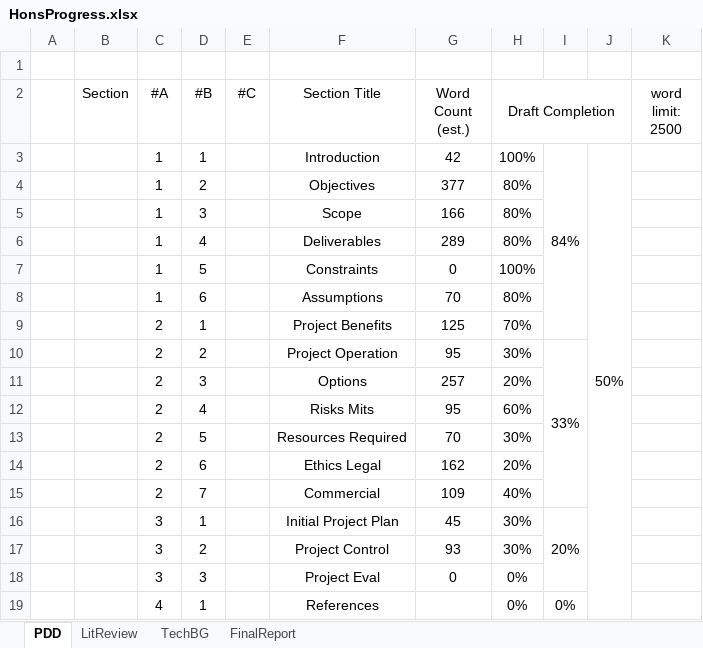
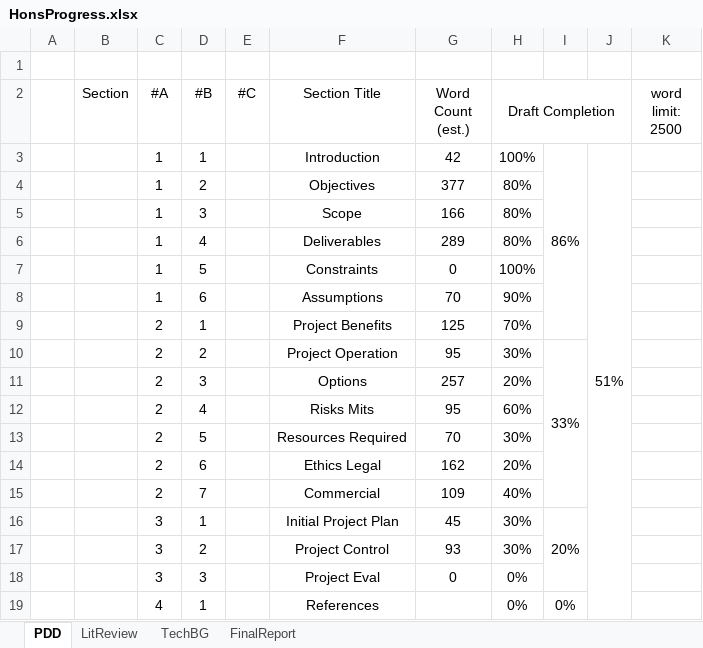
Before and after one commit to eeoooue/hons-moorhouse-p, an Excel workbook: Planning/HonsProgress.xlsx, sheet PDD, drawn as a sheet; values as stored, in another font and other column widths than the file's, no borders; conditional formats not drawn; the diff names each change by its address in the sheet, - before the commit and + after, or states it on an @@ line.

Commit message:
Update HonsProgress.xlsx

```diff
--- a/Planning/HonsProgress.xlsx (sheet PDD)
+++ b/Planning/HonsProgress.xlsx (sheet PDD)
-I3: 84%
+I3: 86%
-J3: 50%
+J3: 51%
-H8 (Draft Completion): 80%
+H8 (Draft Completion): 90%
```
